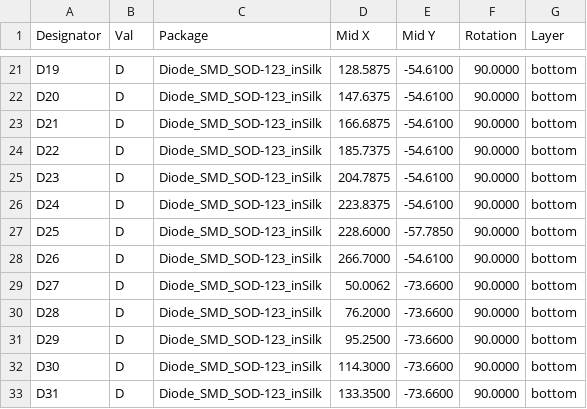
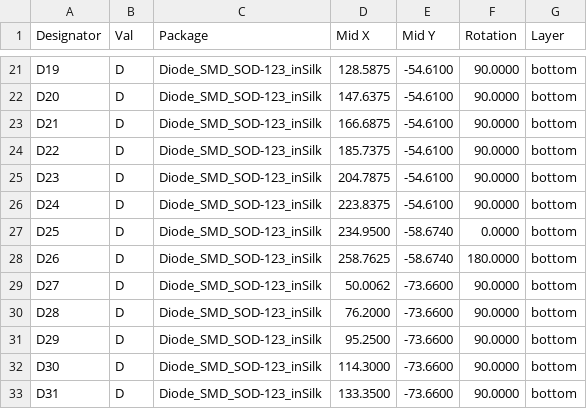
Before and after one commit to lambdakb/keyboard-lk56hs, a CSV file: output/pcb/fabrication/jlcpcb/lk56hs-pcb_cpl_jlcpcb.csv, drawn as a sheet; only a part is shown, gaps mark what is left out.

```diff
--- a/output/pcb/fabrication/jlcpcb/lk56hs-pcb_cpl_jlcpcb.csv
+++ b/output/pcb/fabrication/jlcpcb/lk56hs-pcb_cpl_jlcpcb.csv
@@ -26,4 +26,4 @@ Designator,Val,Package,Mid X,Mid Y,Rotation,Layer
 "D24","D","Diode_SMD_SOD-123_inSilk",223.8375,-54.6100,90.0000,bottom
-"D25","D","Diode_SMD_SOD-123_inSilk",228.6000,-57.7850,90.0000,bottom
-"D26","D","Diode_SMD_SOD-123_inSilk",266.7000,-54.6100,90.0000,bottom
+"D25","D","Diode_SMD_SOD-123_inSilk",234.9500,-58.6740,0.0000,bottom
+"D26","D","Diode_SMD_SOD-123_inSilk",258.7625,-58.6740,180.0000,bottom
 "D27","D","Diode_SMD_SOD-123_inSilk",50.0062,-73.6600,90.0000,bottom
```
Also changed, not shown: 29 other files.
